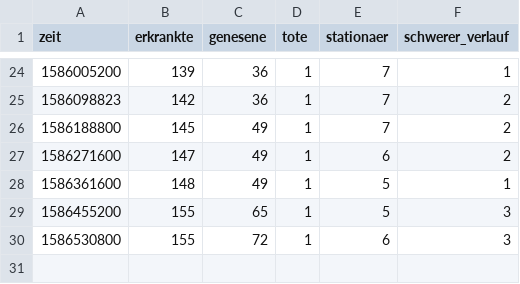
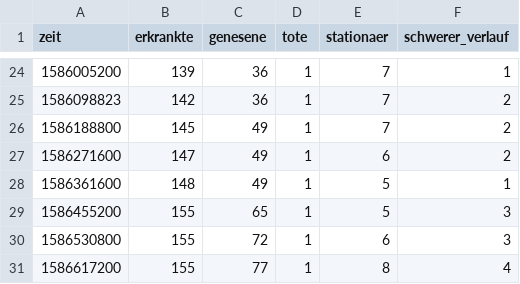
Before and after one commit to HoffmannP/jenaCorona, a CSV file: offiziell.csv, drawn as a sheet; only a part is shown, gaps mark what is left out; the diff names each change by its address in the sheet, - before the commit and + after, or states it on an @@ line.

Commit message:
Neue Daten um Sa 11. Apr 19:50:01 CEST 2020

```diff
--- a/offiziell.csv
+++ b/offiziell.csv
+row 31: 1586617200 | 155 | 77 | 1 | 8 | 4
```
